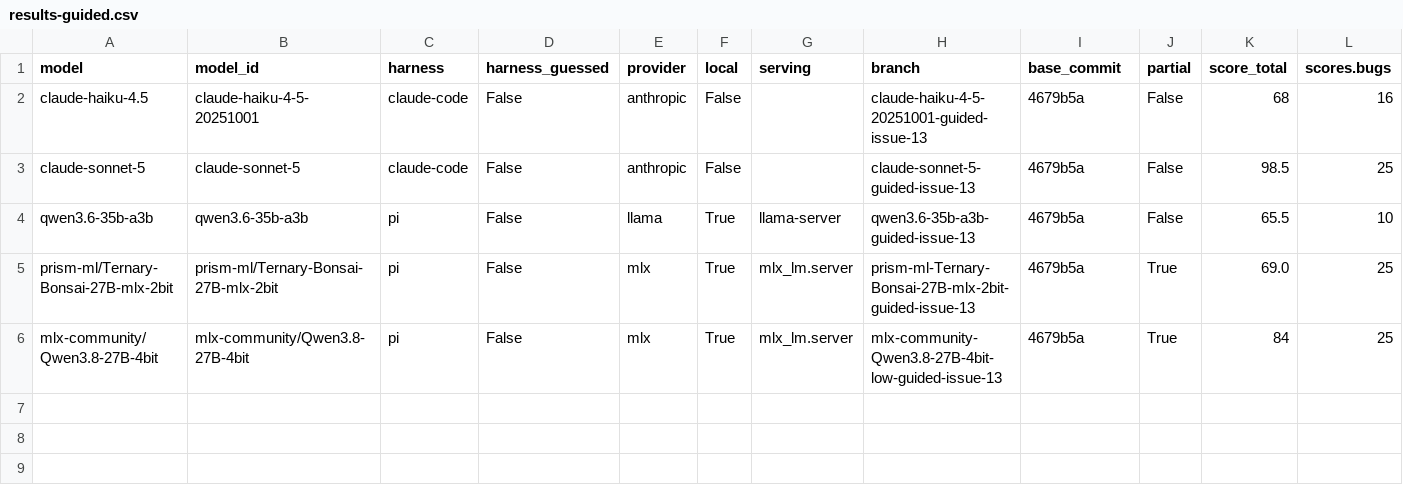
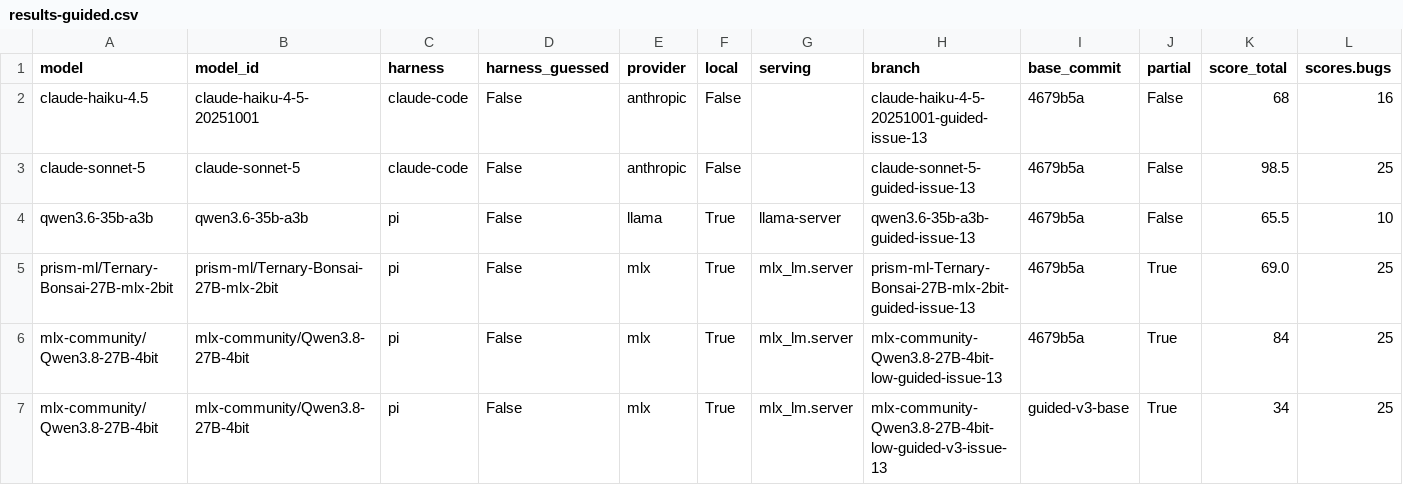
Before and after one commit to irae/mendel, a CSV file: benchmark/results-guided.csv, drawn as a sheet; only a part is shown; rows hold the shown columns only; the diff names each change by its address in the sheet, - before the commit and + after, or states it on an @@ line.

```diff
--- a/benchmark/results-guided.csv
+++ b/benchmark/results-guided.csv
+row 7: mlx-community/Qwen3.8-27B-4bit | mlx-community/Qwen3.8-27B-4bit | pi | False | mlx | True | mlx_lm.server | mlx-community-Qwen3.8-27B-4bit-low-guided-v3-issue-13 | guided-v3-base | True | 34 | 25
```
Also changed, not shown: 4 other files.
